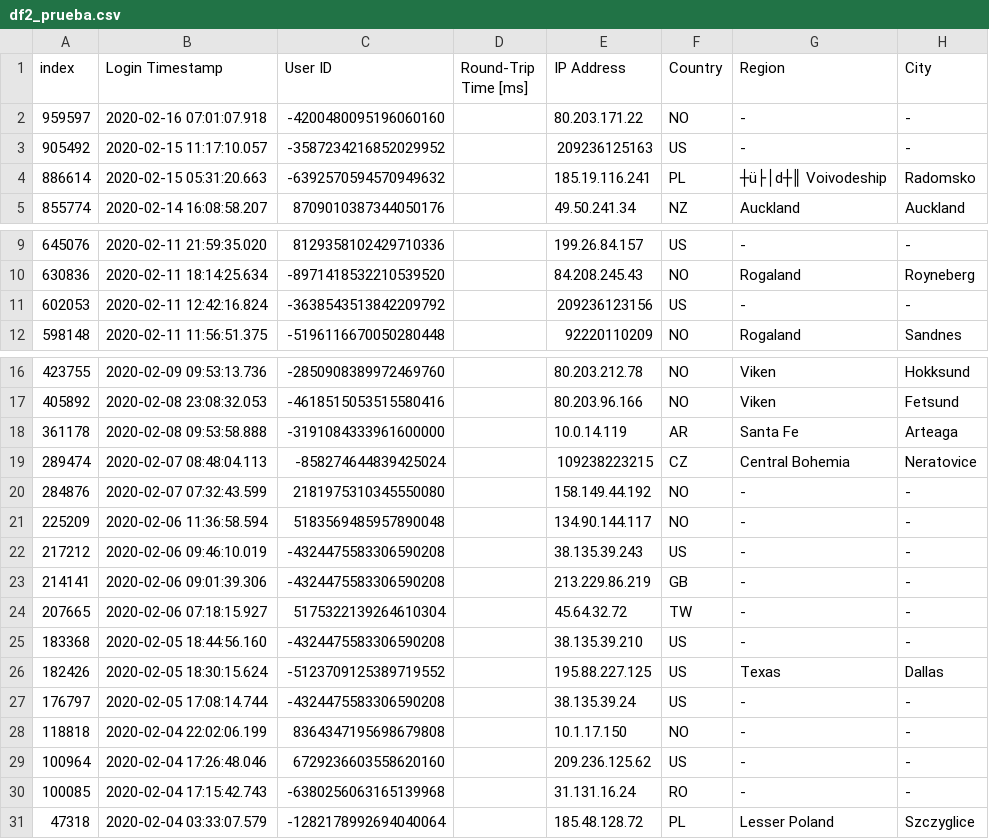
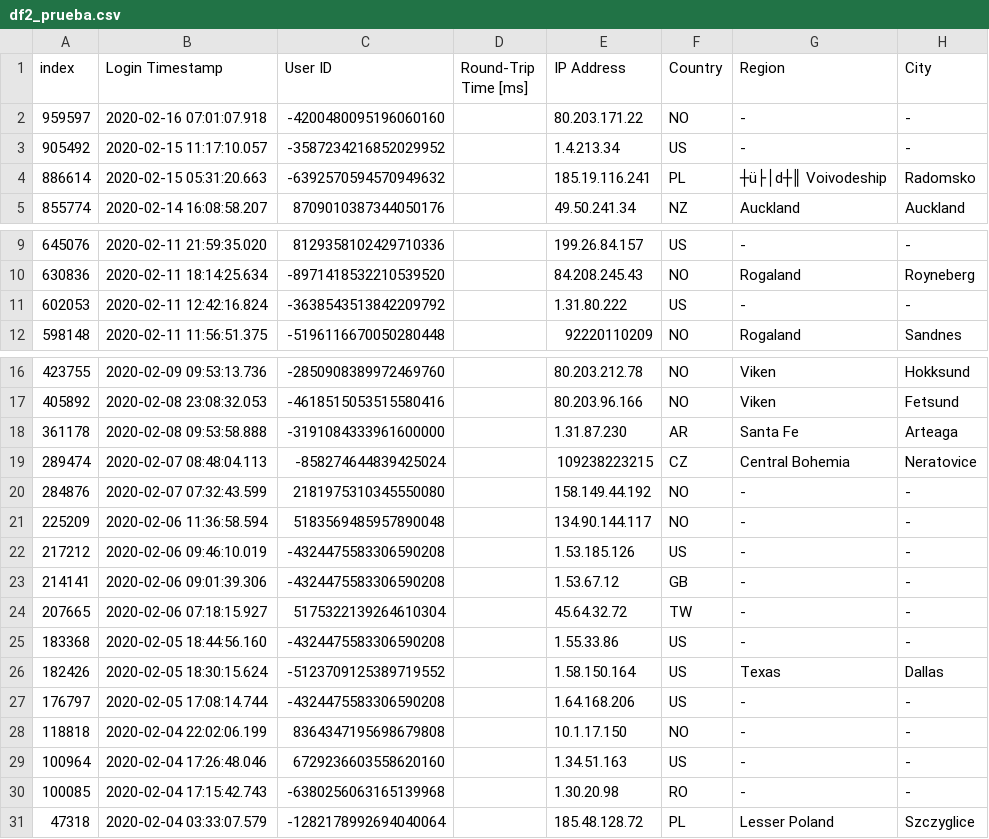
Before and after one commit to JorgeAlonsoC/ds_desafio_grupo1, a CSV file: limpieza_de_datos/login/df2_prueba.csv, drawn as a sheet; only a part is shown, gaps mark what is left out; the diff names each change by its address in the sheet, - before the commit and + after, or states it on an @@ line.

```diff
--- a/limpieza_de_datos/login/df2_prueba.csv
+++ b/limpieza_de_datos/login/df2_prueba.csv
-E3 (IP Address): 209236125163
+E3 (IP Address): 1.4.213.34
-E11 (IP Address): 209236123156
+E11 (IP Address): 1.31.80.222
-E18 (IP Address): 10.0.14.119
+E18 (IP Address): 1.31.87.230
-E22 (IP Address): 38.135.39.243
+E22 (IP Address): 1.53.185.126
-E23 (IP Address): 213.229.86.219
+E23 (IP Address): 1.53.67.12
-E25 (IP Address): 38.135.39.210
+E25 (IP Address): 1.55.33.86
-E26 (IP Address): 195.88.227.125
+E26 (IP Address): 1.58.150.164
-E27 (IP Address): 38.135.39.24
+E27 (IP Address): 1.64.168.206
-E29 (IP Address): 209.236.125.62
+E29 (IP Address): 1.34.51.163
-E30 (IP Address): 31.131.16.24
+E30 (IP Address): 1.30.20.98
```
Also changed, not shown: limpieza_de_datos/login/df1_alimentacion.csv, 2 other files.
